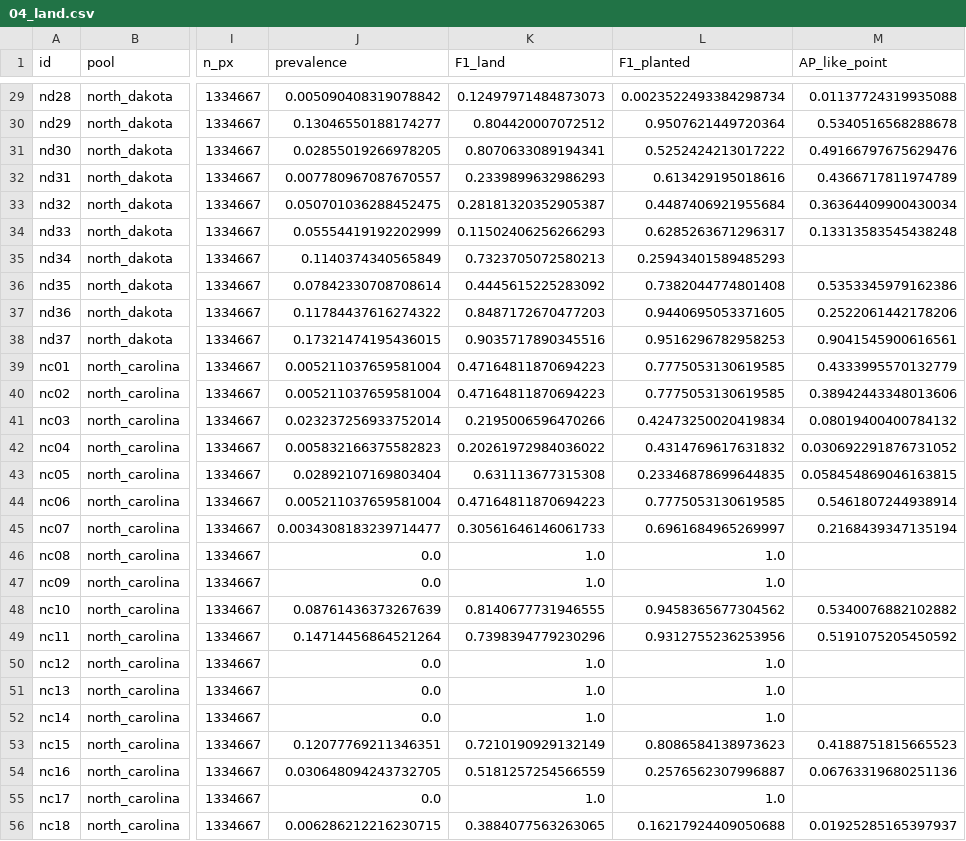
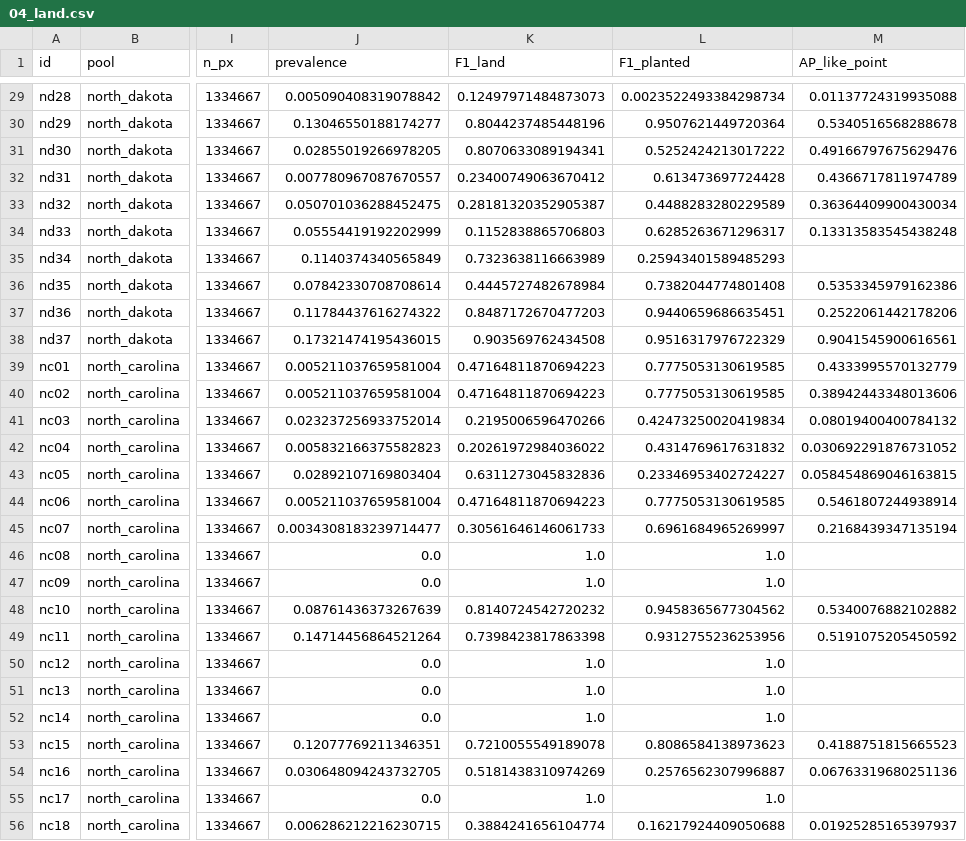
Before and after one commit to dividor/ask-the-map-demo, a CSV file: outputs/results/04_land.csv, drawn as a sheet; only a part is shown, gaps mark what is left out; the diff covers the shown part only; the diff names each change by its address in the sheet, - before the commit and + after, or states it on an @@ line.

```diff
--- a/outputs/results/04_land.csv
+++ b/outputs/results/04_land.csv
-K30 (F1_land): 0.804420007072512
+K30 (F1_land): 0.8044237485448196
-K32 (F1_land): 0.2339899632986293
+K32 (F1_land): 0.23400749063670412
-L32 (F1_planted): 0.613429195018616
+L32 (F1_planted): 0.613473697724428
-L33 (F1_planted): 0.4487406921955684
+L33 (F1_planted): 0.4488283280229589
-K34 (F1_land): 0.11502406256266293
+K34 (F1_land): 0.1152838865706803
-K35 (F1_land): 0.7323705072580213
+K35 (F1_land): 0.7323638116663989
-K36 (F1_land): 0.4445615225283092
+K36 (F1_land): 0.4445727482678984
-L37 (F1_planted): 0.9440695053371605
+L37 (F1_planted): 0.9440659686635451
-K38 (F1_land): 0.9035717890345516
+K38 (F1_land): 0.903569762434508
-L38 (F1_planted): 0.9516296782958253
+L38 (F1_planted): 0.9516317976722329
-K43 (F1_land): 0.631113677315308
+K43 (F1_land): 0.6311273045832836
-L43 (F1_planted): 0.23346878699644835
+L43 (F1_planted): 0.23346953402724227
-K48 (F1_land): 0.8140677731946555
+K48 (F1_land): 0.8140724542720232
-K49 (F1_land): 0.7398394779230296
+K49 (F1_land): 0.7398423817863398
-K53 (F1_land): 0.7210190929132149
+K53 (F1_land): 0.7210055549189078
-K54 (F1_land): 0.5181257254566559
+K54 (F1_land): 0.5181438310974269
-K56 (F1_land): 0.3884077563263065
+K56 (F1_land): 0.3884241656104774
```
Also changed, not shown: 66 edited cells elsewhere in this file, outputs/results/03_class_f1.csv, outputs/results/05_translation.csv, 27 other files.
